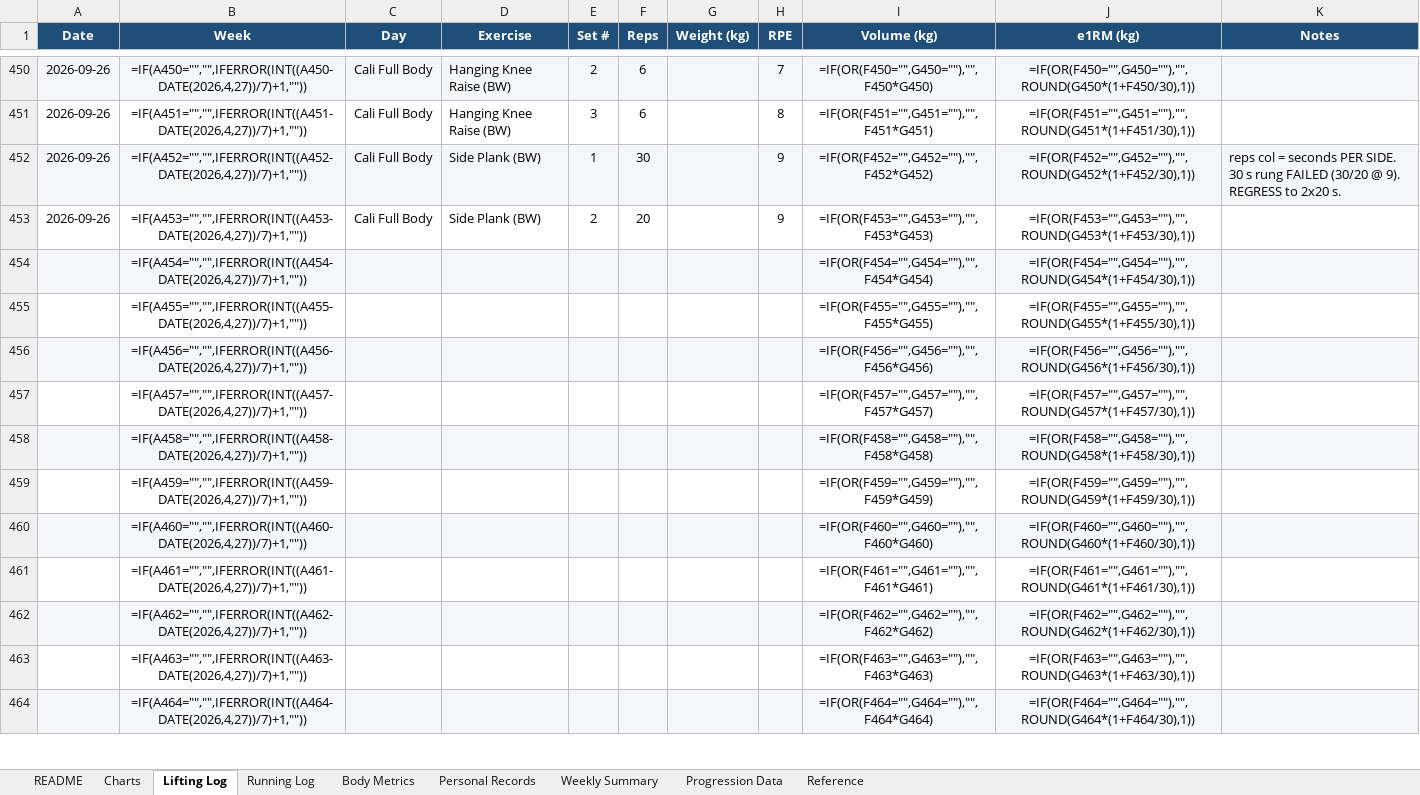
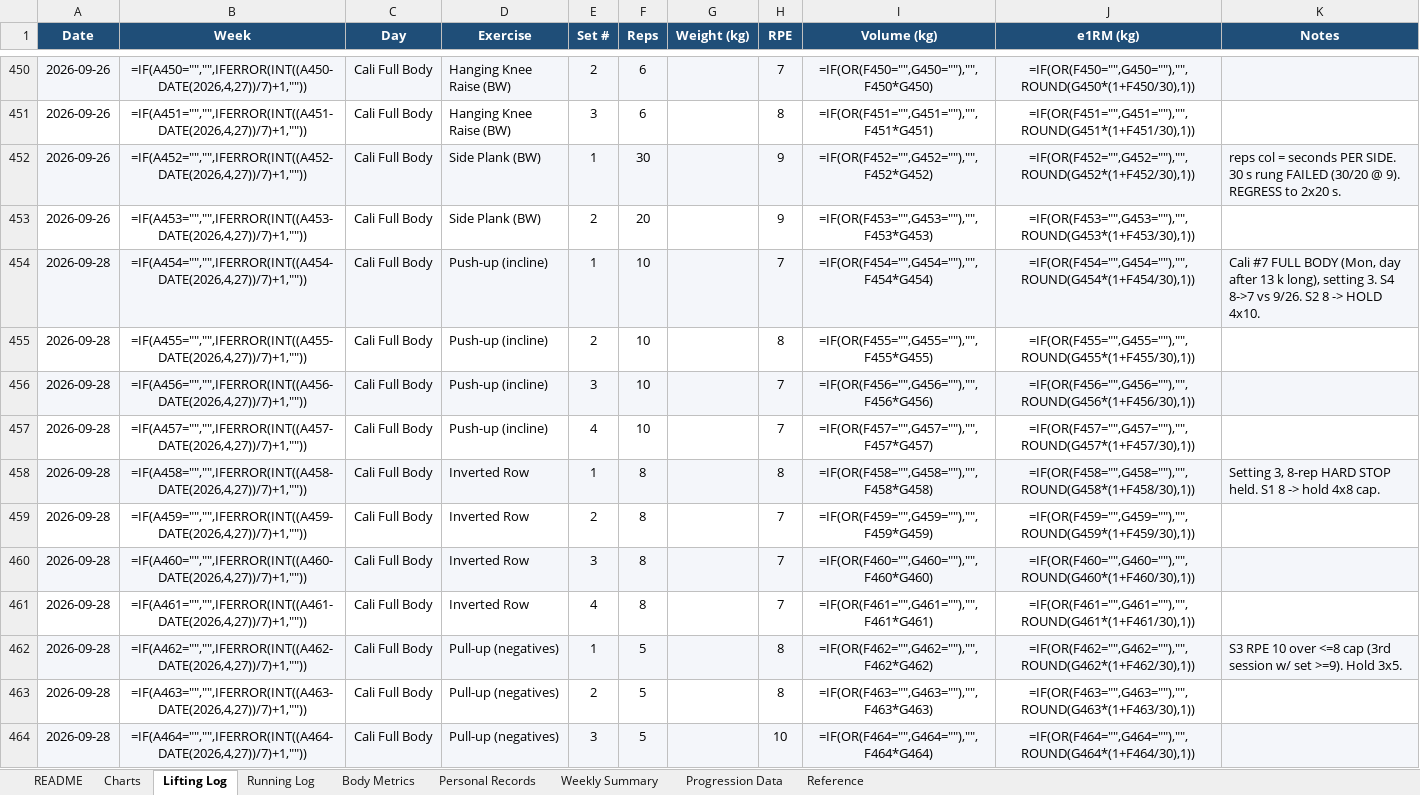
Before and after one commit to Giusepe-3/Training, an Excel workbook: logs/training_log.xlsx, sheet Lifting Log, drawn as a sheet; only a part is shown, gaps mark what is left out; values as stored, in another font and other column widths than the file's, no borders; formulas without a stored value are shown as written; the diff covers the shown part only; the diff names each change by its address in the sheet, - before the commit and + after, or states it on an @@ line.

```diff
--- a/logs/training_log.xlsx (sheet Lifting Log)
+++ b/logs/training_log.xlsx (sheet Lifting Log)
-A454:A464 (Date): (empty)
+A454:A464 (Date): 2026-09-28
-C454:C464 (Day): (empty)
+C454:C464 (Day): Cali Full Body
-D454:D457 (Exercise): (empty)
+D454:D457 (Exercise): Push-up (incline)
-E454 (Set #): (empty)
+E454 (Set #): 1
-F454:F457 (Reps): (empty)
+F454:F457 (Reps): 10
-H454 (RPE): (empty)
+H454 (RPE): 7
-K454 (Notes): (empty)
+K454 (Notes): Cali #7 FULL BODY (Mon, day after 13 k long), setting 3. S4 8->7 vs 9/26. S2 8 -> HOLD 4x10.
-E455 (Set #): (empty)
+E455 (Set #): 2
-H455 (RPE): (empty)
+H455 (RPE): 8
-E456 (Set #): (empty)
+E456 (Set #): 3
-H456:H457 (RPE): (empty)
+H456:H457 (RPE): 7
-E457 (Set #): (empty)
+E457 (Set #): 4
-D458:D461 (Exercise): (empty)
+D458:D461 (Exercise): Inverted Row
-E458 (Set #): (empty)
+E458 (Set #): 1
-F458:F461 (Reps): (empty)
+F458:F461 (Reps): 8
-H458 (RPE): (empty)
+H458 (RPE): 8
-K458 (Notes): (empty)
+K458 (Notes): Setting 3, 8-rep HARD STOP held. S1 8 -> hold 4x8 cap.
-E459 (Set #): (empty)
+E459 (Set #): 2
-H459:H461 (RPE): (empty)
+H459:H461 (RPE): 7
-E460 (Set #): (empty)
+E460 (Set #): 3
-E461 (Set #): (empty)
+E461 (Set #): 4
-D462:D464 (Exercise): (empty)
+D462:D464 (Exercise): Pull-up (negatives)
-E462 (Set #): (empty)
+E462 (Set #): 1
-F462:F464 (Reps): (empty)
+F462:F464 (Reps): 5
-H462:H463 (RPE): (empty)
+H462:H463 (RPE): 8
-K462 (Notes): (empty)
+K462 (Notes): S3 RPE 10 over <=8 cap (3rd session w/ set >=9). Hold 3x5.
-E463 (Set #): (empty)
+E463 (Set #): 2
-E464 (Set #): (empty)
+E464 (Set #): 3
-H464 (RPE): (empty)
+H464 (RPE): 10
```
Also changed, not shown: 96 edited cells elsewhere in this sheet, sheet Body Metrics, 2 other files.
